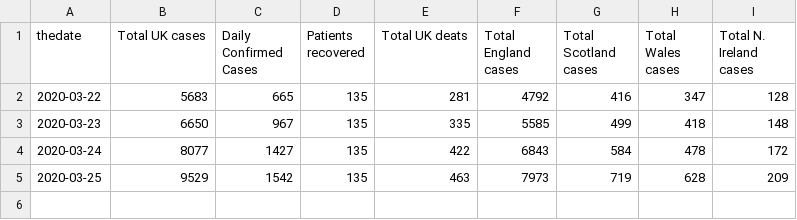
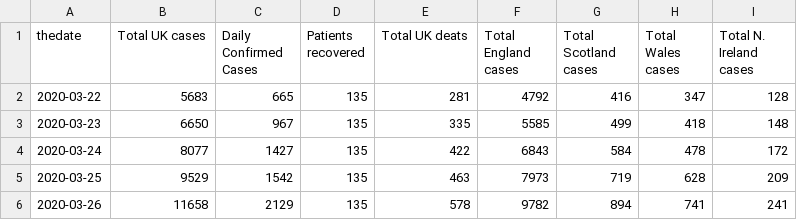
Before and after one commit to RichardPilbery/coronavirus, a CSV file: covid-general-data.csv, drawn as a sheet.

```diff
--- a/covid-general-data.csv
+++ b/covid-general-data.csv
@@ -5 +5,2 @@ thedate,Total UK cases,Daily Confirmed Cases,Patients recovered,Total UK deats,T
 2020-03-25,9529,1542,135,463,7973,719,628,209
+2020-03-26,11658,2129,135,578,9782,894,741,241
```
Also changed, not shown: coronavirus-data.csv, covid-nhs-data.csv, 4 other files.
